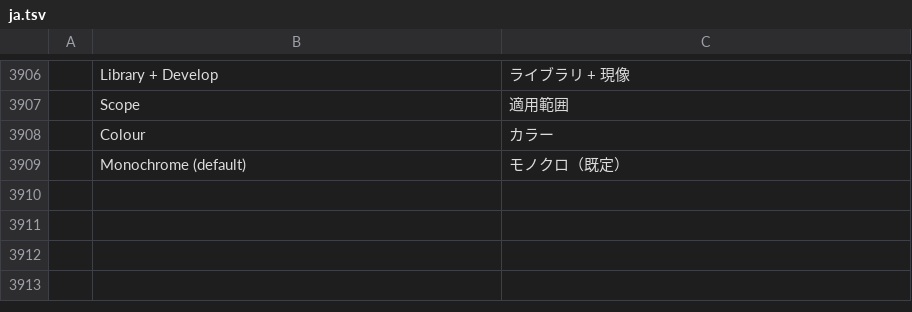
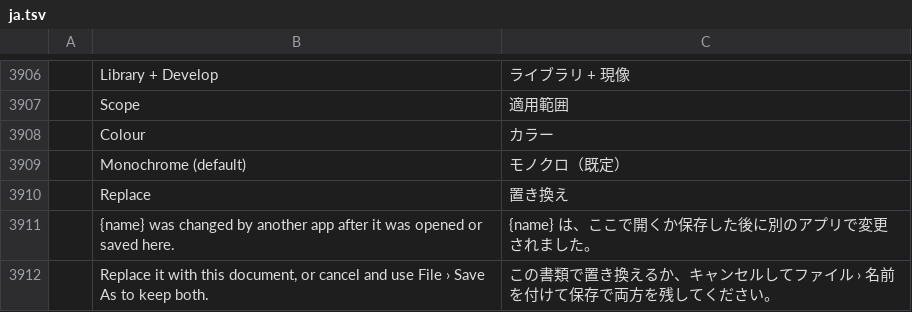
Before and after one commit to zdbosoxfan/local-image, a TSV file: crates/li-i18n/catalogs/editor/ja.tsv, drawn as a sheet; only a part is shown, gaps mark what is left out; the diff names each change by its address in the sheet, - before the commit and + after, or states it on an @@ line.

```diff
--- a/crates/li-i18n/catalogs/editor/ja.tsv
+++ b/crates/li-i18n/catalogs/editor/ja.tsv
+row 3910:  | Replace | 置き換え
+row 3911:  | {name} was changed by another app after it was opened or saved here. | {name} は、ここで開くか保存した後に別のアプリで変更されました。
+row 3912:  | Replace it with this document, or cancel and use File › Save As to keep both. | この書類で置き換えるか、キャンセルしてファイル › 名前を付けて保存で両方を残してください。
```
Also changed, not shown: crates/li-i18n/catalogs/editor/de.tsv, crates/li-i18n/catalogs/editor/fr.tsv, 17 other files.
